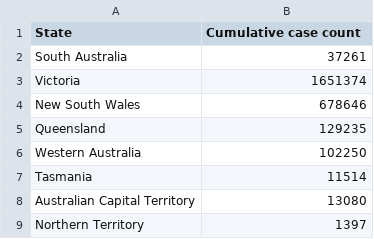
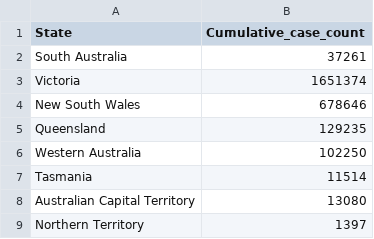
Before and after one commit to nxuu0002/FIT3179, a CSV file: data/case_count_by_state.csv, drawn as a sheet.

Commit message:
Update case_count_by_state.csv

```diff
--- a/data/case_count_by_state.csv
+++ b/data/case_count_by_state.csv
@@ -1,2 +1,2 @@
-State,Cumulative case count
+State,Cumulative_case_count
 South Australia,37261
```
